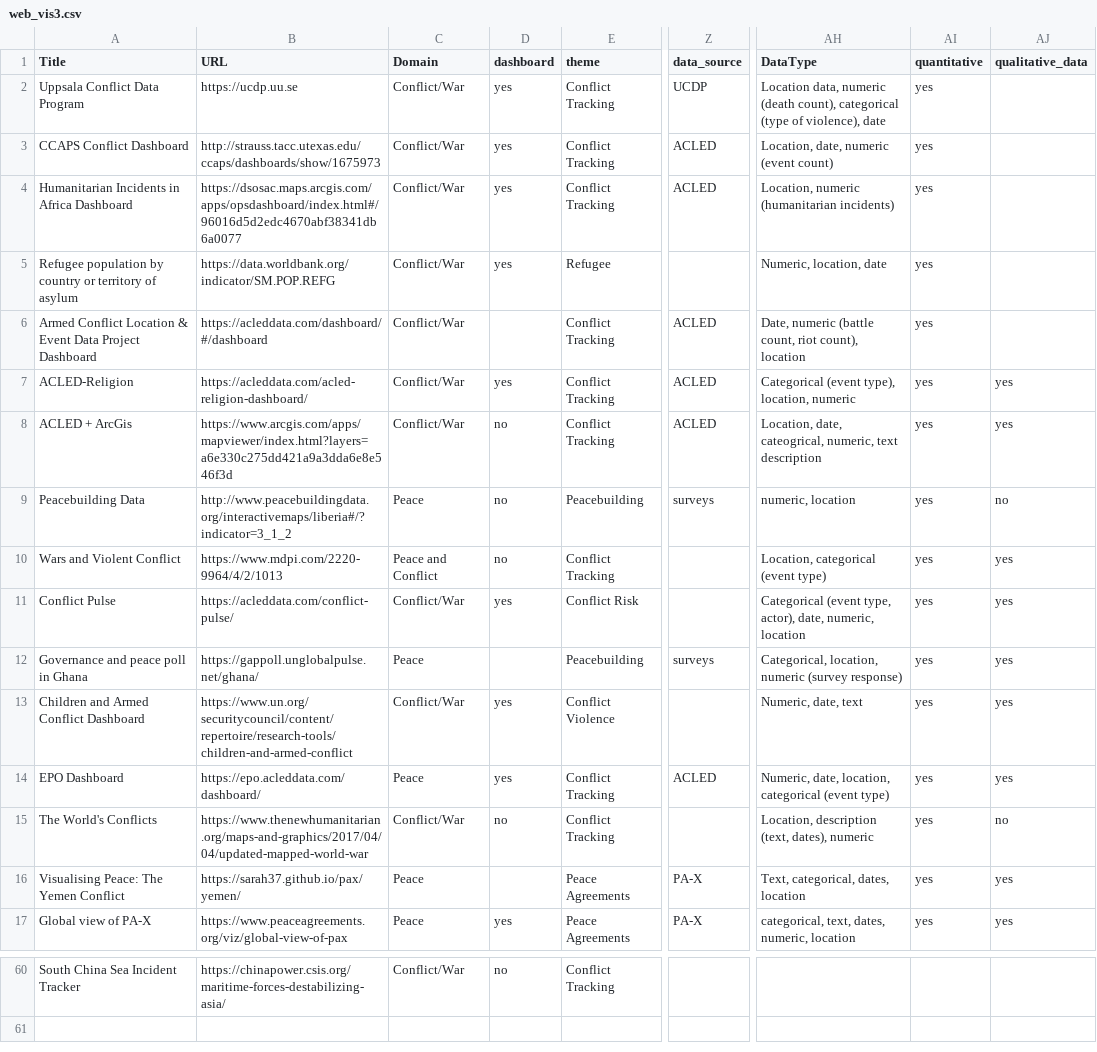
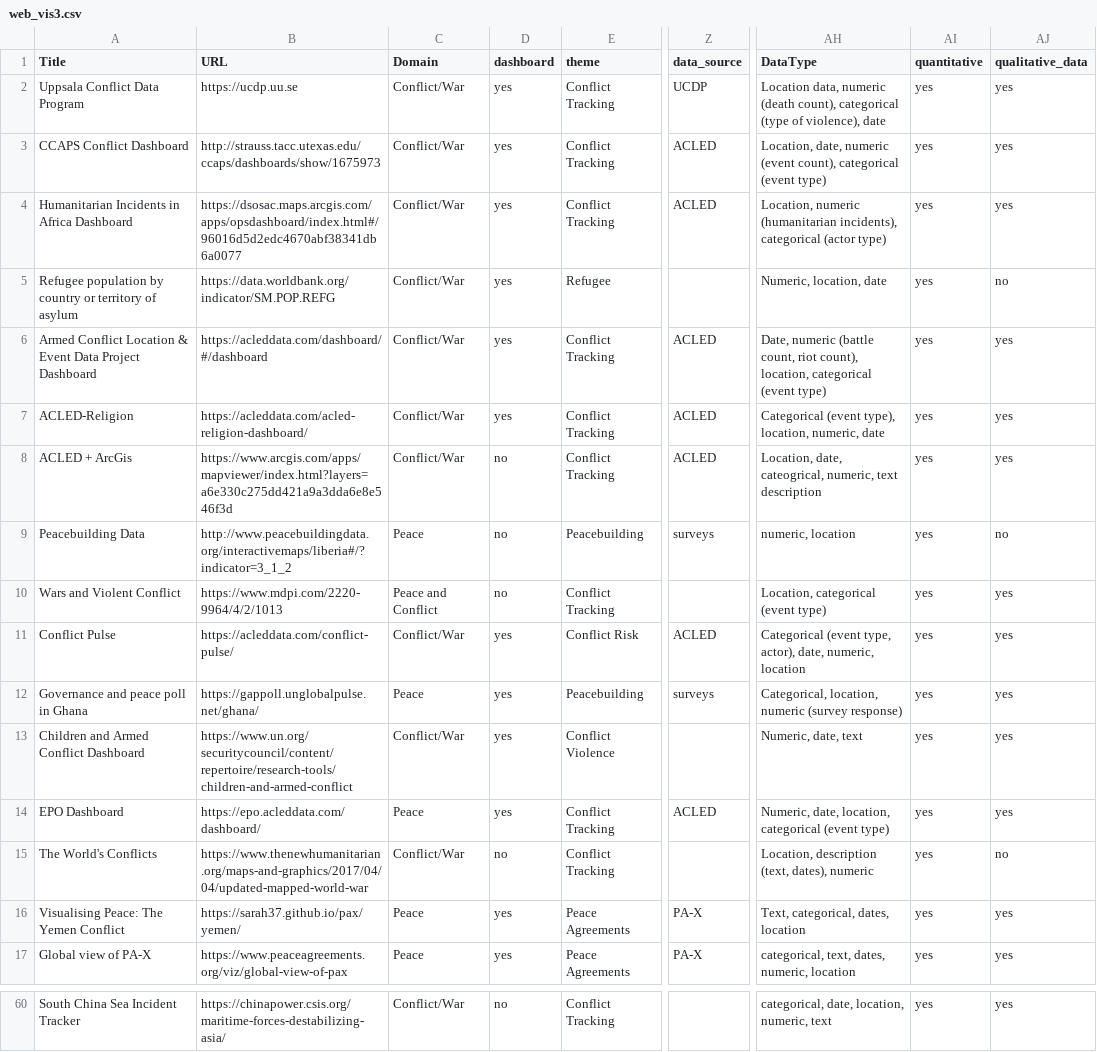
Before and after one commit to conflictvis/conflictvis.github.io, a CSV file: web_vis3.csv, drawn as a sheet; only a part is shown, gaps mark what is left out; the diff covers the shown part only; the diff names each change by its address in the sheet, - before the commit and + after, or states it on an @@ line.

```diff
--- a/web_vis3.csv
+++ b/web_vis3.csv
-AJ2:AJ4 (qualitative_data): (empty)
+AJ2:AJ4 (qualitative_data): yes
-AH3 (DataType): …numeric (event count)
+AH3 (DataType): …numeric (event count), categorical (event type)
-AH4 (DataType): …numeric (humanitarian incidents)
+AH4 (DataType): …numeric (humanitarian incidents), categorical (actor type)
-AJ5 (qualitative_data): (empty)
+AJ5 (qualitative_data): no
-D6 (dashboard): (empty)
+D6 (dashboard): yes
-AH6 (DataType): …riot count), location
+AH6 (DataType): …riot count), location, categorical (event type)
-AJ6 (qualitative_data): (empty)
+AJ6 (qualitative_data): yes
-AH7 (DataType): …type), location, numeric
+AH7 (DataType): …type), location, numeric, date
-Z11 (data_source): (empty)
+Z11 (data_source): ACLED
-D12 (dashboard): (empty)
+D12 (dashboard): yes
-D16 (dashboard): (empty)
+D16 (dashboard): yes
-AH60 (DataType): (empty)
+AH60 (DataType): categorical, date, location, numeric, text
-AI60 (quantitative): (empty)
+AI60 (quantitative): yes
-AJ60 (qualitative_data): (empty)
+AJ60 (qualitative_data): yes
```
Also changed, not shown: 100 edited cells elsewhere in this file.
